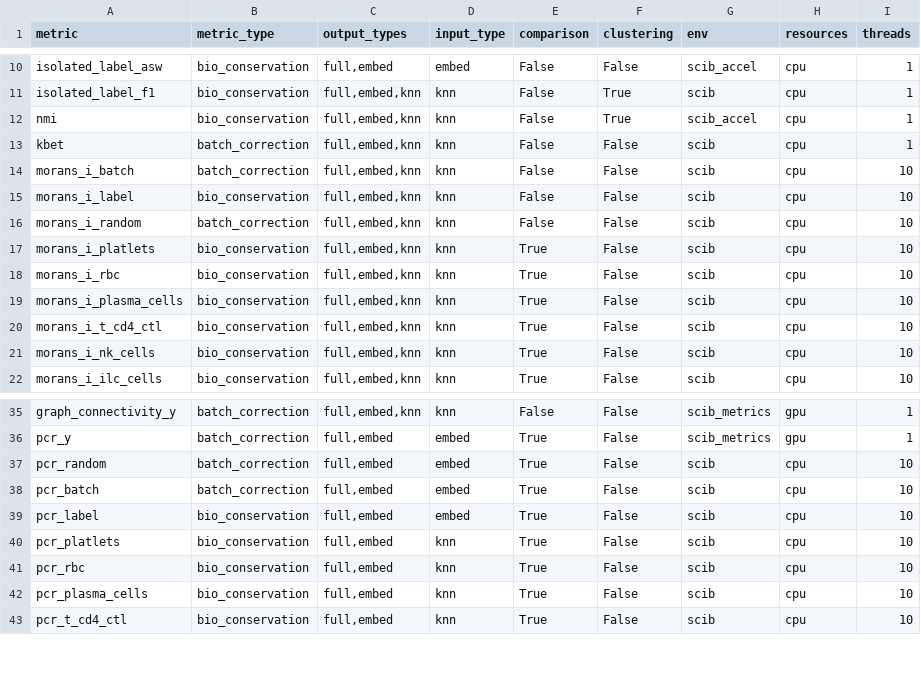
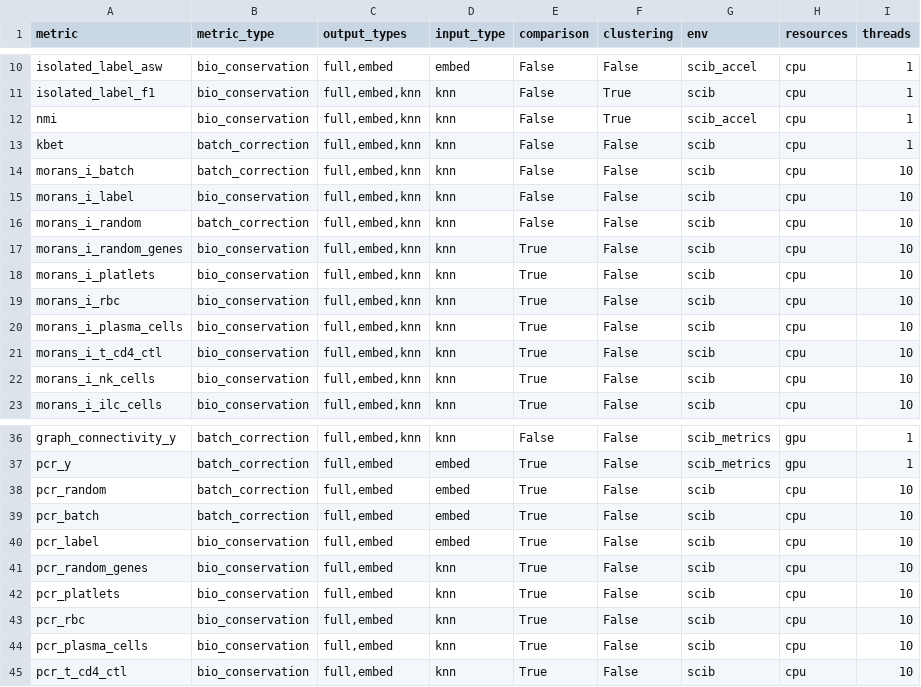
Before and after one commit to HCA-integration/sc-atlasing-toolbox, a TSV file: workflow/metrics/params.tsv, drawn as a sheet; only a part is shown, gaps mark what is left out; the diff names each change by its address in the sheet, - before the commit and + after, or states it on an @@ line.

Commit message:
add random genes score for Moran's I and PCR

```diff
--- a/workflow/metrics/params.tsv
+++ b/workflow/metrics/params.tsv
+row 17: morans_i_random_genes | bio_conservation | full,embed,knn | knn | True | False | scib | cpu | 10
+row 41: pcr_random_genes | bio_conservation | full,embed | knn | True | False | scib | cpu | 10
```
Also changed, not shown: 2 other files.
